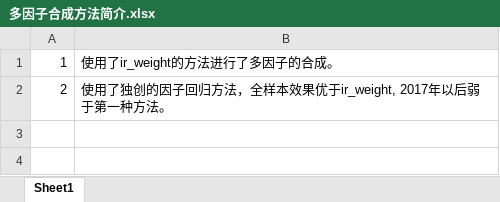
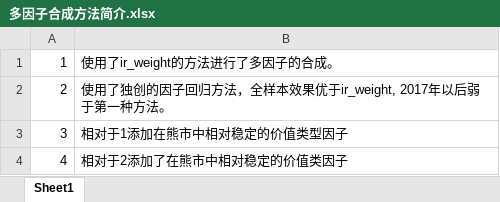
Before and after one commit to Adam1679/Fxdayu_adam, an Excel workbook: 多因子合成方法简介.xlsx, sheet Sheet1, drawn as a sheet; values as stored, in another font and other column widths than the file's, no borders; the diff names each change by its address in the sheet, - before the commit and + after, or states it on an @@ line.

Commit message:
Add files via upload

```diff
--- a/多因子合成方法简介.xlsx (sheet Sheet1)
+++ b/多因子合成方法简介.xlsx (sheet Sheet1)
+row 3: 3 | 相对于1添加在熊市中相对稳定的价值类型因子
+row 4: 4 | 相对于2添加了在熊市中相对稳定的价值类因子
```
